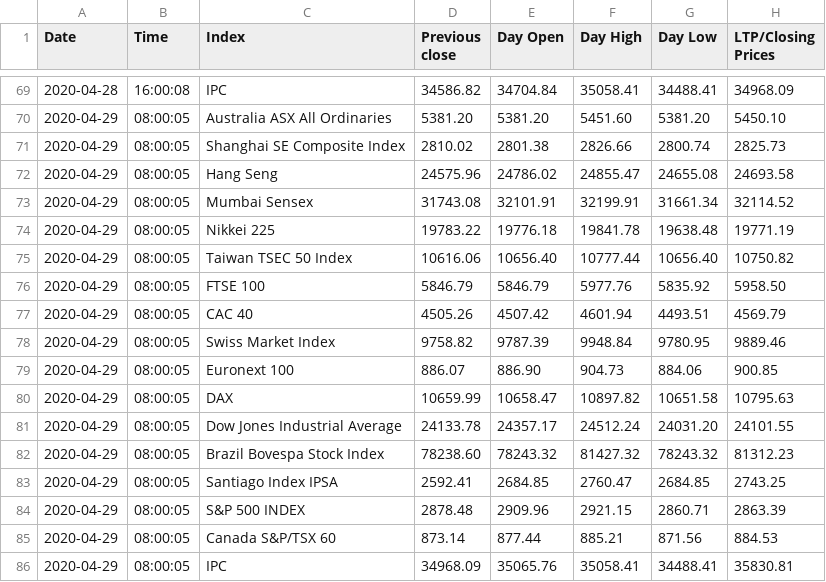
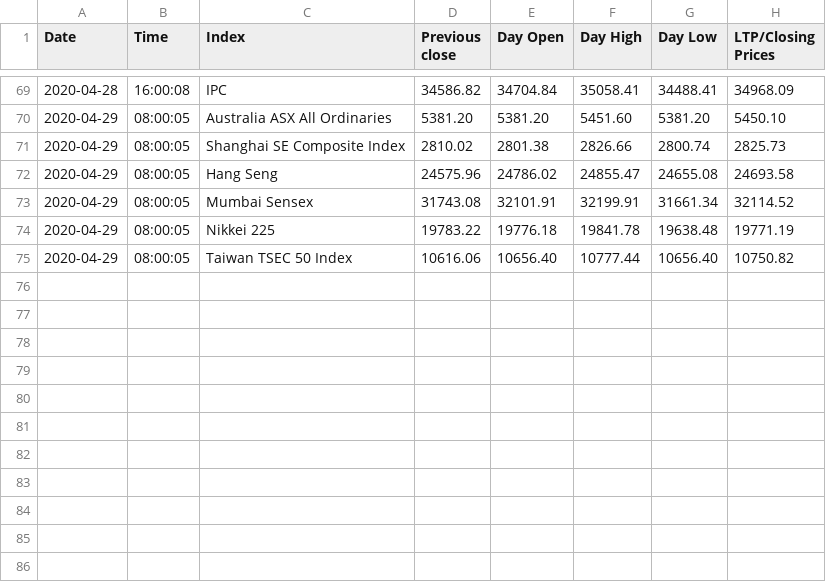
Before and after one commit to akshatz/Stock-Scraping, a CSV file: market_trend.csv, drawn as a sheet; only a part is shown, gaps mark what is left out; the diff names each change by its address in the sheet, - before the commit and + after, or states it on an @@ line.

Commit message:
Added time to run during the day Wed, Apr 29, 2020  8:27:21 AM

```diff
--- a/market_trend.csv
+++ b/market_trend.csv
-row 76: 2020-04-29 | 08:00:05 | FTSE 100 | 5846.79 | 5846.79 | 5977.76 | 5835.92 | 5958.50
-row 77: 2020-04-29 | 08:00:05 | CAC 40 | 4505.26 | 4507.42 | 4601.94 | 4493.51 | 4569.79
-row 78: 2020-04-29 | 08:00:05 | Swiss Market Index | 9758.82 | 9787.39 | 9948.84 | 9780.95 | 9889.46
-row 79: 2020-04-29 | 08:00:05 | Euronext 100 | 886.07 | 886.90 | 904.73 | 884.06 | 900.85
-row 80: 2020-04-29 | 08:00:05 | DAX | 10659.99 | 10658.47 | 10897.82 | 10651.58 | 10795.63
-row 81: 2020-04-29 | 08:00:05 | Dow Jones Industrial Average | 24133.78 | 24357.17 | 24512.24 | 24031.20 | 24101.55
-row 82: 2020-04-29 | 08:00:05 | Brazil Bovespa Stock Index | 78238.60 | 78243.32 | 81427.32 | 78243.32 | 81312.23
-row 83: 2020-04-29 | 08:00:05 | Santiago Index IPSA | 2592.41 | 2684.85 | 2760.47 | 2684.85 | 2743.25
-row 84: 2020-04-29 | 08:00:05 | S&P 500 INDEX | 2878.48 | 2909.96 | 2921.15 | 2860.71 | 2863.39
-row 85: 2020-04-29 | 08:00:05 | Canada S&P/TSX 60 | 873.14 | 877.44 | 885.21 | 871.56 | 884.53
-row 86: 2020-04-29 | 08:00:05 | IPC | 34968.09 | 35065.76 | 35058.41 | 34488.41 | 35830.81
```
Also changed, not shown: 3 other files.
